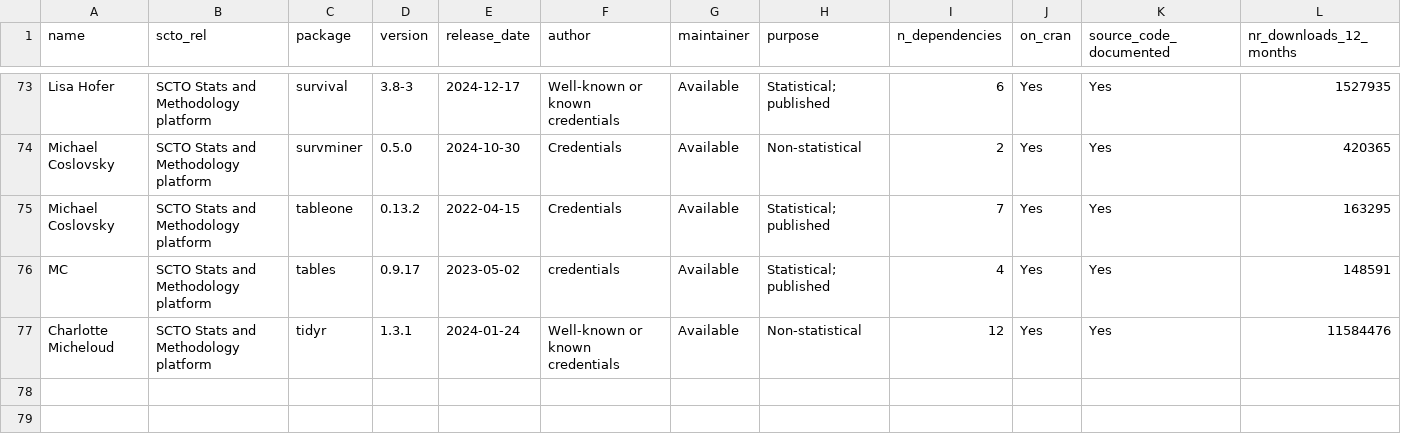
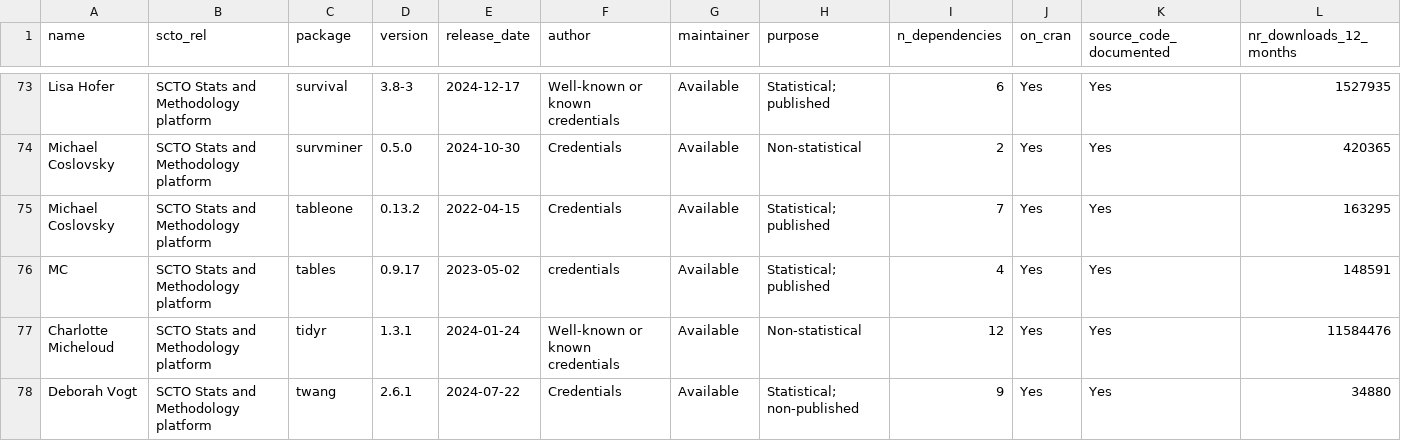
Before and after one commit to SwissClinicalTrialOrganisation/validation_platform, a CSV file: tables/validated_packages.csv, drawn as a sheet; only a part is shown, gaps mark what is left out; rows hold the shown columns only; the diff names each change by its address in the sheet, - before the commit and + after, or states it on an @@ line.

Commit message:
add new packages

```diff
--- a/tables/validated_packages.csv
+++ b/tables/validated_packages.csv
+row 78: Deborah Vogt | SCTO Stats and Methodology platform | twang | 2.6.1 | 2024-07-22 | Credentials | Available | Statistical; non-published | 9 | Yes | Yes | 34880
```
